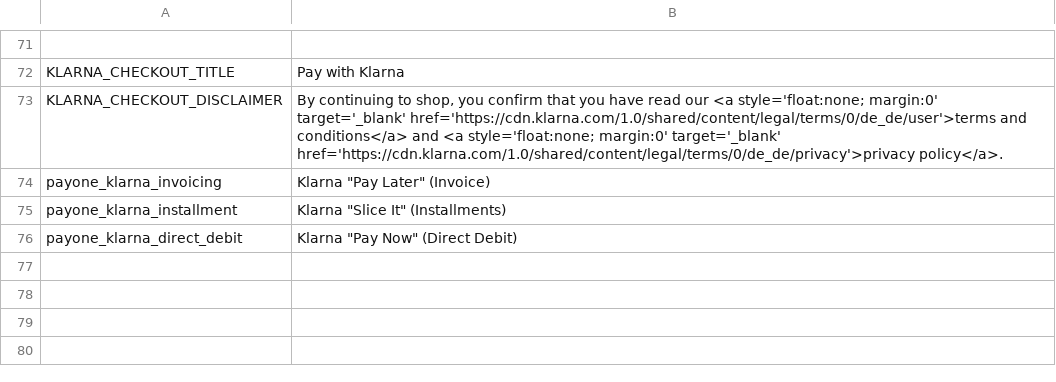
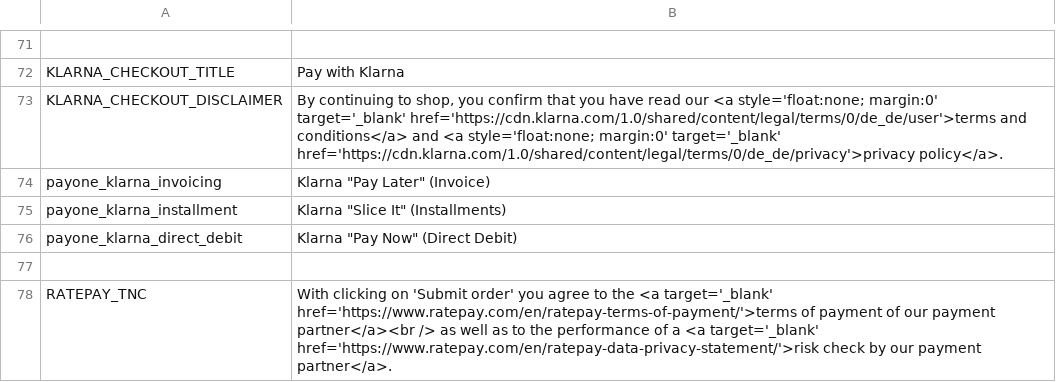
Before and after one commit to PAYONE-GmbH/magento-1, a CSV file: app/locale/en_US/Payone_Core.csv, drawn as a sheet; only a part is shown, gaps mark what is left out; the diff names each change by its address in the sheet, - before the commit and + after, or states it on an @@ line.

```diff
--- a/app/locale/en_US/Payone_Core.csv
+++ b/app/locale/en_US/Payone_Core.csv
+row 77: (empty)
+row 78: RATEPAY_TNC | With clicking on 'Submit order' you agree to the <a target='_blank' href='https://www.ratepay.com/en/ratepay-terms-of-payment/'>terms of payment of our payment partner</a><br /> as well as to the performance of a <a target='_blank' href='https://www.ratepay.com/en/ratepay-data-privacy-statement/'>risk check by our payment partner</a>.
```
Also changed, not shown: app/locale/de_DE/Payone_Core.csv, 6 other files.
